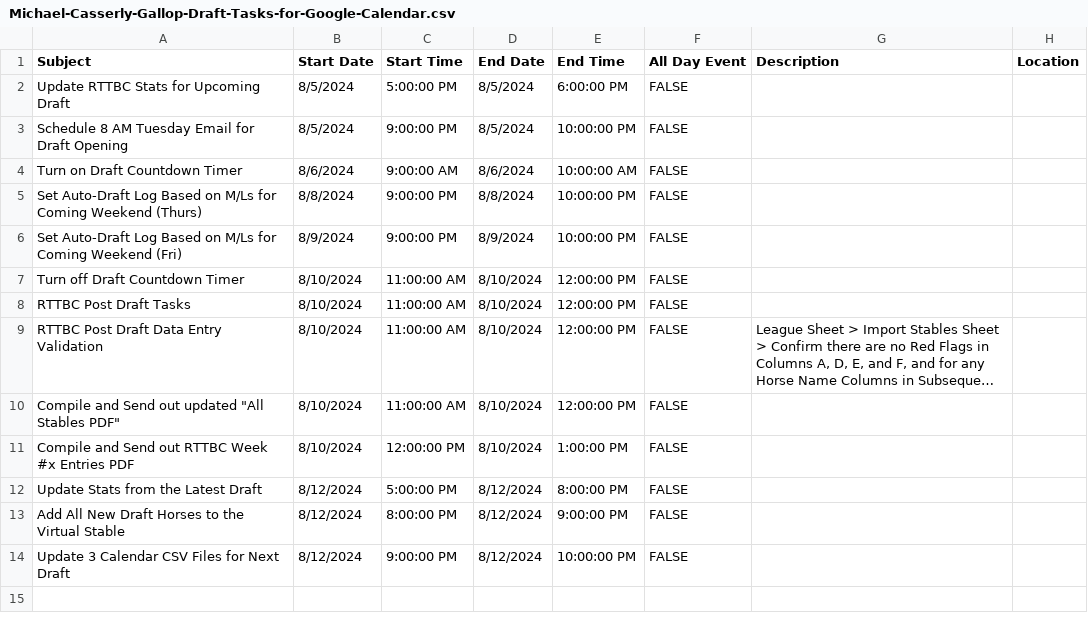
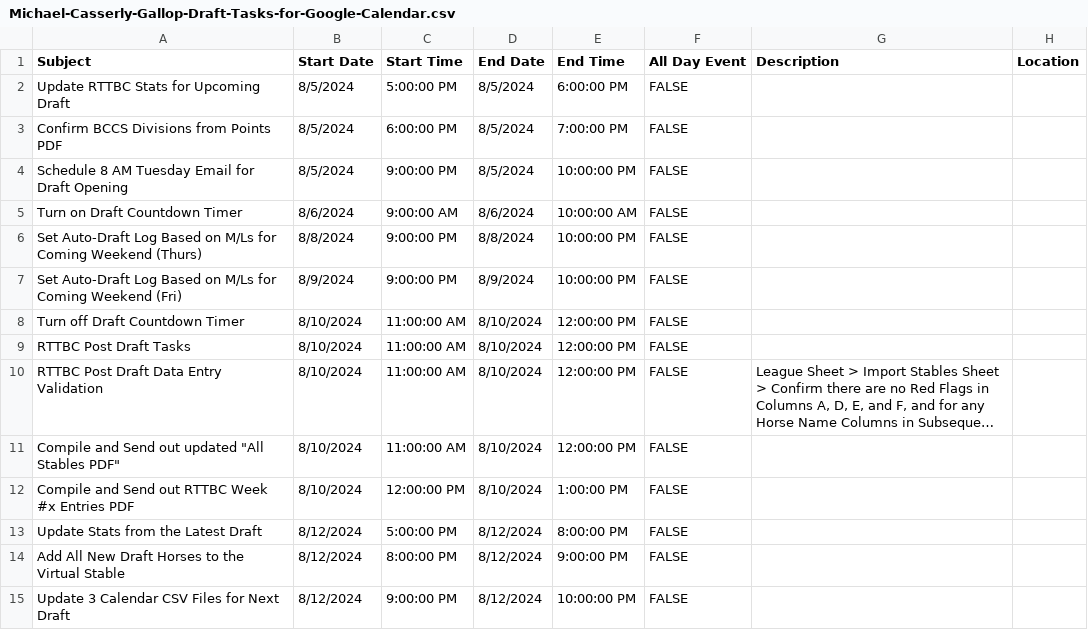
Before and after one commit to michael-m-casserly/gallop-racing, a CSV file: calendar-import-files/Michael-Casserly-Gallop-Draft-Tasks-for-Google-Calendar.csv, drawn as a sheet; long unchanged cells end in ….

Commit message:
RTTBC24 Week 11 Entries; GRCW-791; GRCW-789; GRCW-784

```diff
--- a/calendar-import-files/Michael-Casserly-Gallop-Draft-Tasks-for-Google-Calendar.csv
+++ b/calendar-import-files/Michael-Casserly-Gallop-Draft-Tasks-for-Google-Calendar.csv
@@ -2,2 +2,3 @@ Subject,Start Date,Start Time,End Date,End Time,All Day Event,Description,Locati
 Update RTTBC Stats for Upcoming Draft,8/5/2024,5:00:00 PM,8/5/2024,6:00:00 PM,FALSE,,
+Confirm BCCS Divisions from Points PDF,8/5/2024,6:00:00 PM,8/5/2024,7:00:00 PM,FALSE,,
 Schedule 8 AM Tuesday Email for Draft Opening,8/5/2024,9:00:00 PM,8/5/2024,10:00:00 PM,FALSE,,
```
Also changed, not shown: 4 other files.
